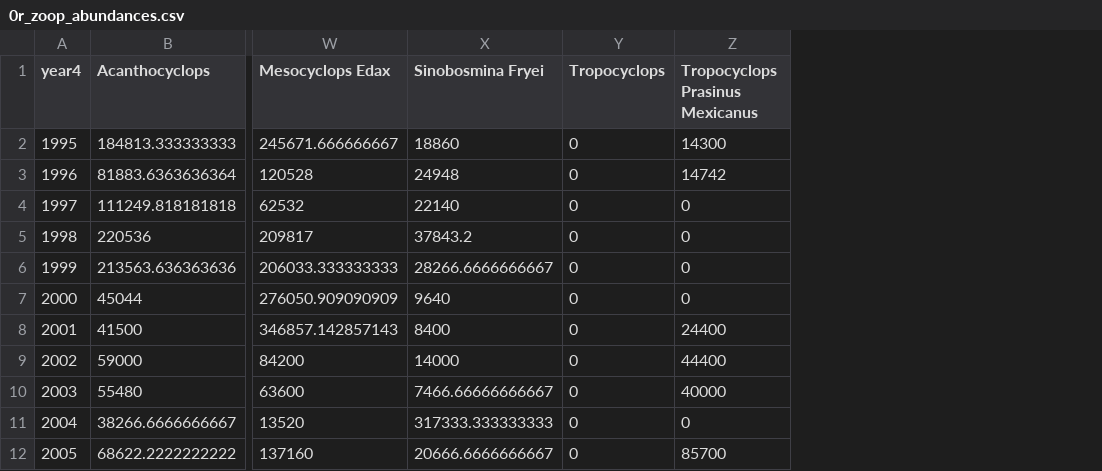
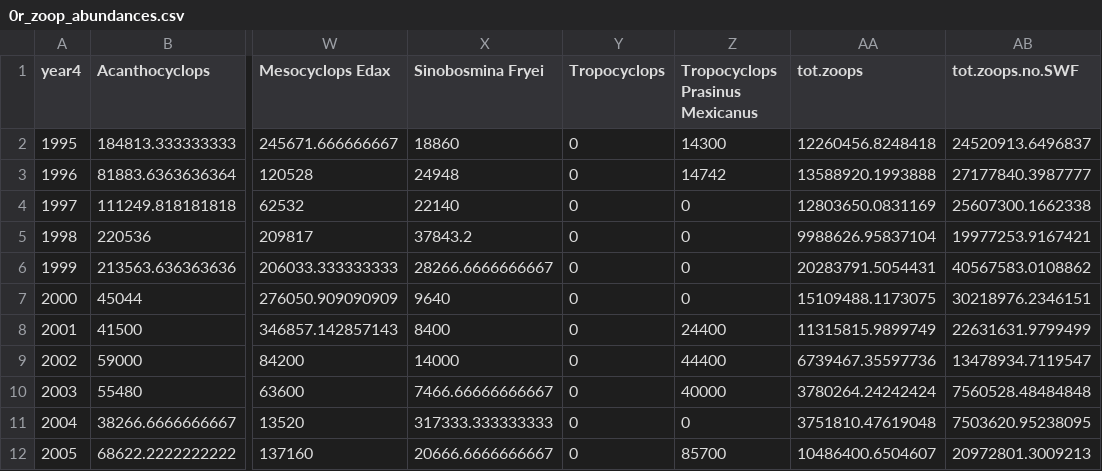
Before and after one commit to robertladwig/spinyAnoxia, a CSV file: data_processed/0r_zoop_abundances.csv, drawn as a sheet; only a part is shown, gaps mark what is left out; the diff names each change by its address in the sheet, - before the commit and + after, or states it on an @@ line.

Commit message:
added total columns

```diff
--- a/data_processed/0r_zoop_abundances.csv
+++ b/data_processed/0r_zoop_abundances.csv
+column AA (tot.zoops), rows 2-12: 12260456.8248418 | 13588920.1993888 | 12803650.0831169 | 9988626.95837104 | 20283791.5054431 | 15109488.1173075 | 11315815.9899749 | 6739467.35597736 | 3780264.24242424 | 3751810.47619048 | 10486400.6504607
+column AB (tot.zoops.no.SWF), rows 2-12: 24520913.6496837 | 27177840.3987777 | 25607300.1662338 | 19977253.9167421 | 40567583.0108862 | 30218976.2346151 | 22631631.9799499 | 13478934.7119547 | 7560528.48484848 | 7503620.95238095 | 20972801.3009213
```
Also changed, not shown: 1 other file.
